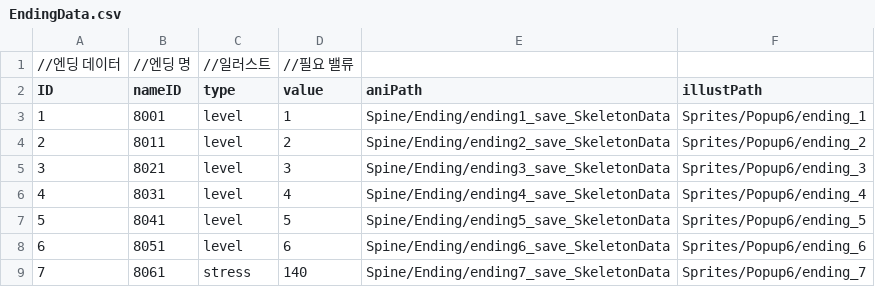
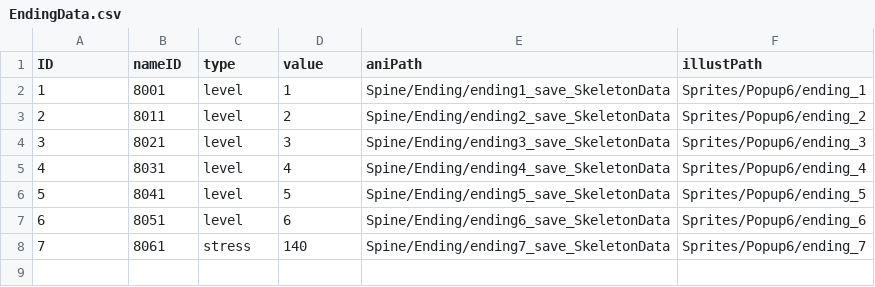
Before and after one commit to MajorGKing/AntCompanyStudy, a CSV file: Assets/@Resources/Data/ExcelData/EndingData.csv, drawn as a sheet; the diff names each change by its address in the sheet, - before the commit and + after, or states it on an @@ line.

Commit message:
EndingData, GoHomeData, PlayerData, ProjectData, RewardData, SalaryNegotiationData, ShopData, StartData, StatData 관련 작업

```diff
--- a/Assets/@Resources/Data/ExcelData/EndingData.csv
+++ b/Assets/@Resources/Data/ExcelData/EndingData.csv
-row 1: //엔딩 데이터 | //엔딩 명 | //일러스트 | //필요 밸류
```
Also changed, not shown: 40 other files.
